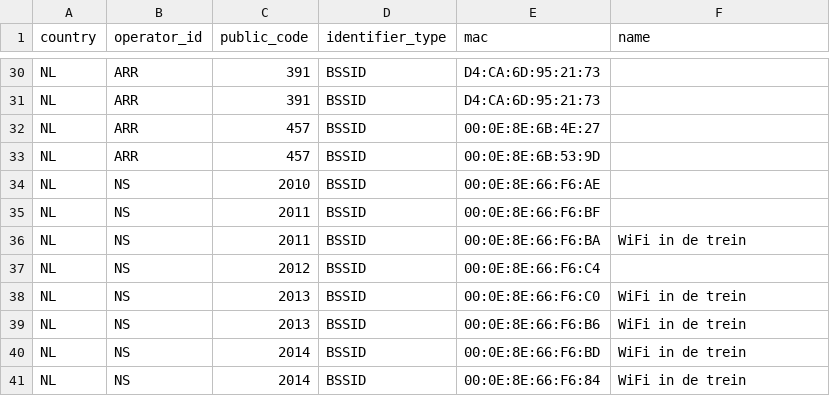
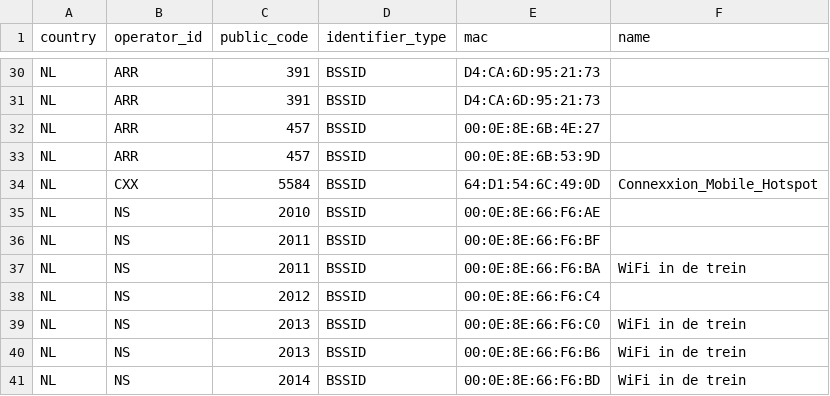
Before and after one commit to StichtingOpenGeo/VehicleBeacon, a CSV file: VehicleBeacon.csv, drawn as a sheet; only a part is shown, gaps mark what is left out; the shorter side is filled out with more unchanged rows; the diff names each change by its address in the sheet, - before the commit and + after, or states it on an @@ line.

Commit message:
CXX:5584

```diff
--- a/VehicleBeacon.csv
+++ b/VehicleBeacon.csv
+row 34: NL | CXX | 5584 | BSSID | 64:D1:54:6C:49:0D | Connexxion_Mobile_Hotspot
```
